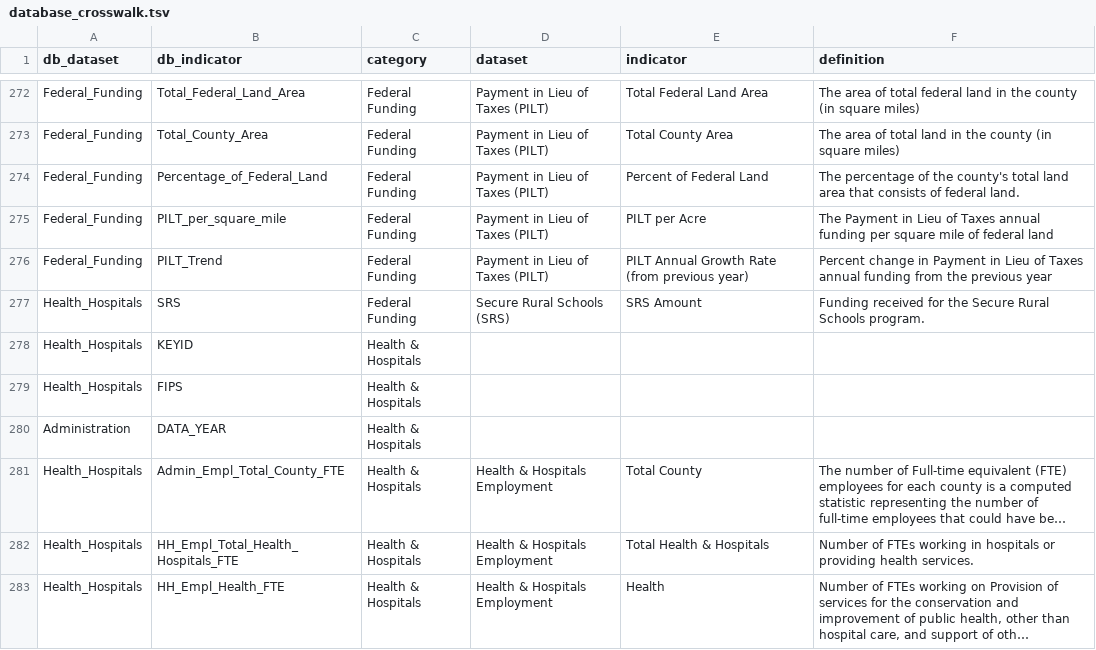
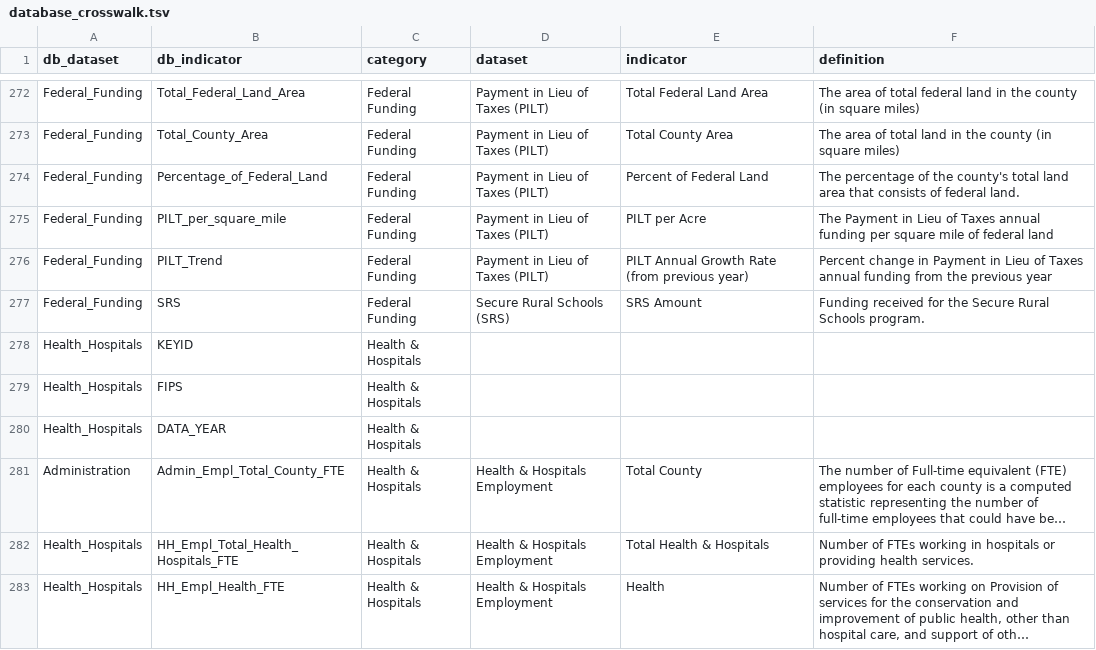
Before and after one commit to nikAleksandr/CIC, a TSV file: data/database_crosswalk.tsv, drawn as a sheet; only a part is shown, gaps mark what is left out; long unchanged cells end in …; the diff covers the shown part only; the diff names each change by its address in the sheet, - before the commit and + after, or states it on an @@ line.

Commit message:
crosswalk fix

```diff
--- a/data/database_crosswalk.tsv
+++ b/data/database_crosswalk.tsv
-A277 (db_dataset): Health_Hospitals
+A277 (db_dataset): Federal_Funding
-A280 (db_dataset): Administration
+A280 (db_dataset): Health_Hospitals
-A281 (db_dataset): Health_Hospitals
+A281 (db_dataset): Administration
```
Also changed, not shown: 40 edited cells elsewhere in this file.
